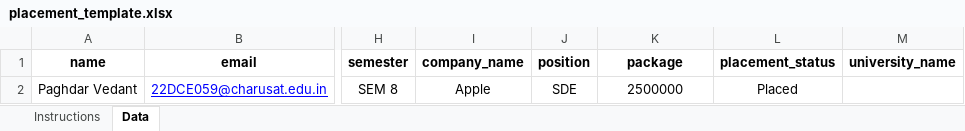
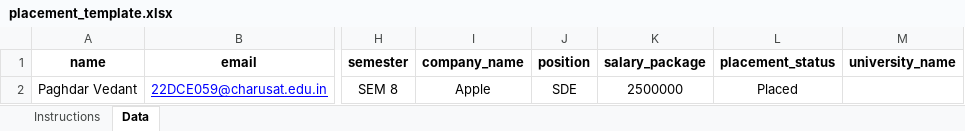
Before and after one commit to Vedu3635/UGSF_TNP, an Excel workbook: Frontend/public/templates/placement_template.xlsx, sheet Data, drawn as a sheet; only a part is shown, gaps mark what is left out; values as stored, in another font and other column widths than the file's, no borders; the diff names each change by its address in the sheet, - before the commit and + after, or states it on an @@ line.

Commit message:
added updated_by colom in db and also according to it fixed backend files excel,editstudent,fileupload, added new db, added middle wear in upload file routes

```diff
--- a/Frontend/public/templates/placement_template.xlsx (sheet Data)
+++ b/Frontend/public/templates/placement_template.xlsx (sheet Data)
-K1: package
+K1: salary_package
```
Also changed, not shown: 16 other files.
